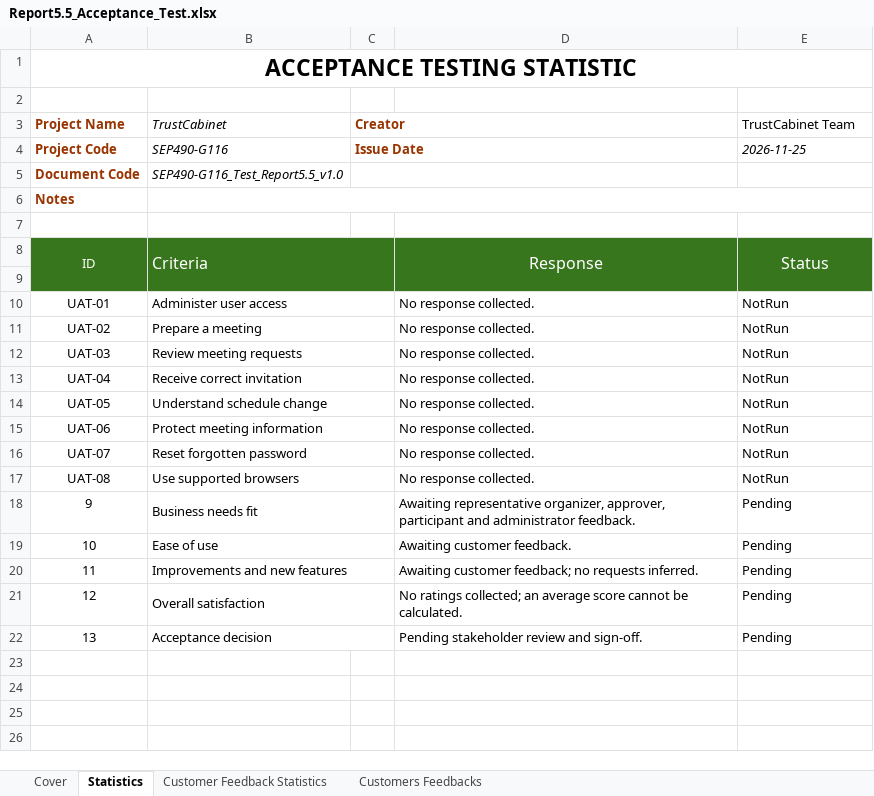
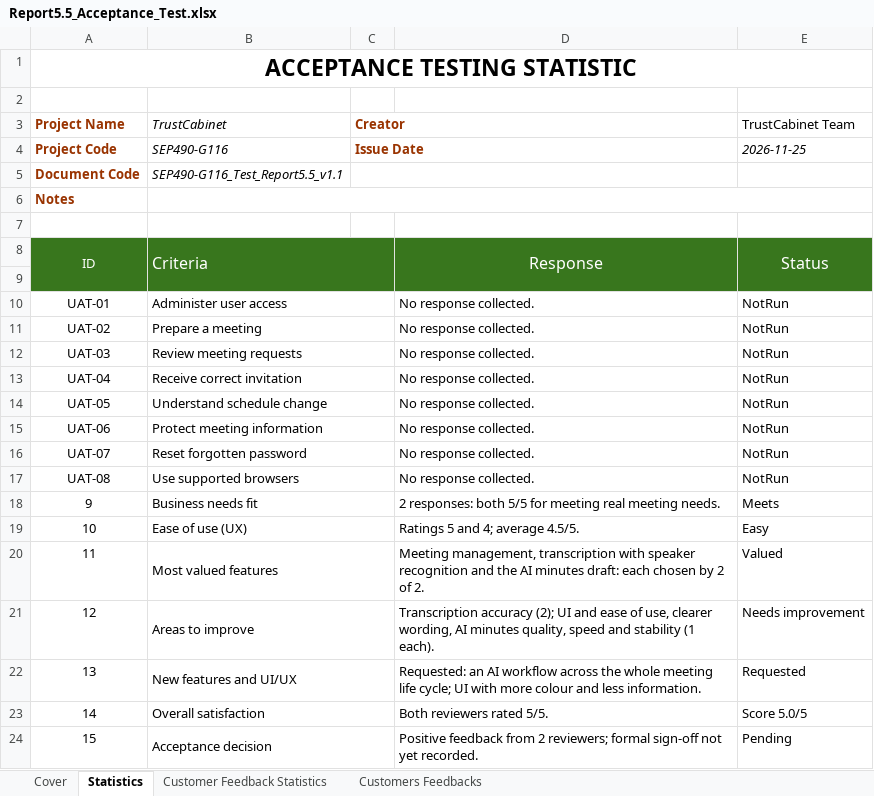
Before and after one commit to callmehai/FU-FA26-G116, an Excel workbook: docs/08-reports/test-reports/Report5.5_Acceptance_Test.xlsx, sheet Statistics, drawn as a sheet; values as stored, in another font and other column widths than the file's, no borders; removed rows and columns are numbered as before the commit, all else as after; the diff names each change by its address in the sheet, - before the commit and + after, or states it on an @@ line.

```diff
--- a/docs/08-reports/test-reports/Report5.5_Acceptance_Test.xlsx (sheet Statistics)
+++ b/docs/08-reports/test-reports/Report5.5_Acceptance_Test.xlsx (sheet Statistics)
-B5 (TrustCabinet): SEP490-G116_Test_Report5.5_v1.0
+B5 (TrustCabinet): SEP490-G116_Test_Report5.5_v1.1
-D18: Awaiting representative organizer, approver, participant and administrator feedback.
+D18: 2 responses: both 5/5 for meeting real meeting needs.
-E18 (TrustCabinet Team): Pending
+E18 (TrustCabinet Team): Meets
-row 19: 10 | Ease of use |  | Awaiting customer feedback. | Pending
-row 20: 11 | Improvements and new features |  | Awaiting customer feedback; no requests inferred. | Pending
+row 19: 10 | Ease of use (UX) |  | Ratings 5 and 4; average 4.5/5. | Easy
+row 20: 11 | Most valued features |  | Meeting management, transcription with speaker recognition and the AI minutes draft: each chosen by 2 of 2. | Valued
+row 21: 12 | Areas to improve |  | Transcription accuracy (2); UI and ease of use, clearer wording, AI minutes quality, speed and stability (1 each). | Needs improvement
+row 22: 13 | New features and UI/UX |  | Requested: an AI workflow across the whole meeting life cycle; UI with more colour and less information. | Requested
@@ column A (Project Name) renumbered from row 23 down @@
-D23: No ratings collected; an average score cannot be calculated.
+D23: Both reviewers rated 5/5.
-E23 (TrustCabinet Team): Pending
+E23 (TrustCabinet Team): Score 5.0/5
-D24: Pending stakeholder review and sign-off.
+D24: Positive feedback from 2 reviewers; formal sign-off not yet recorded.
```
Also changed, not shown: sheet Customers Feedbacks, sheet Cover, charts or pictures, 3 other files.
